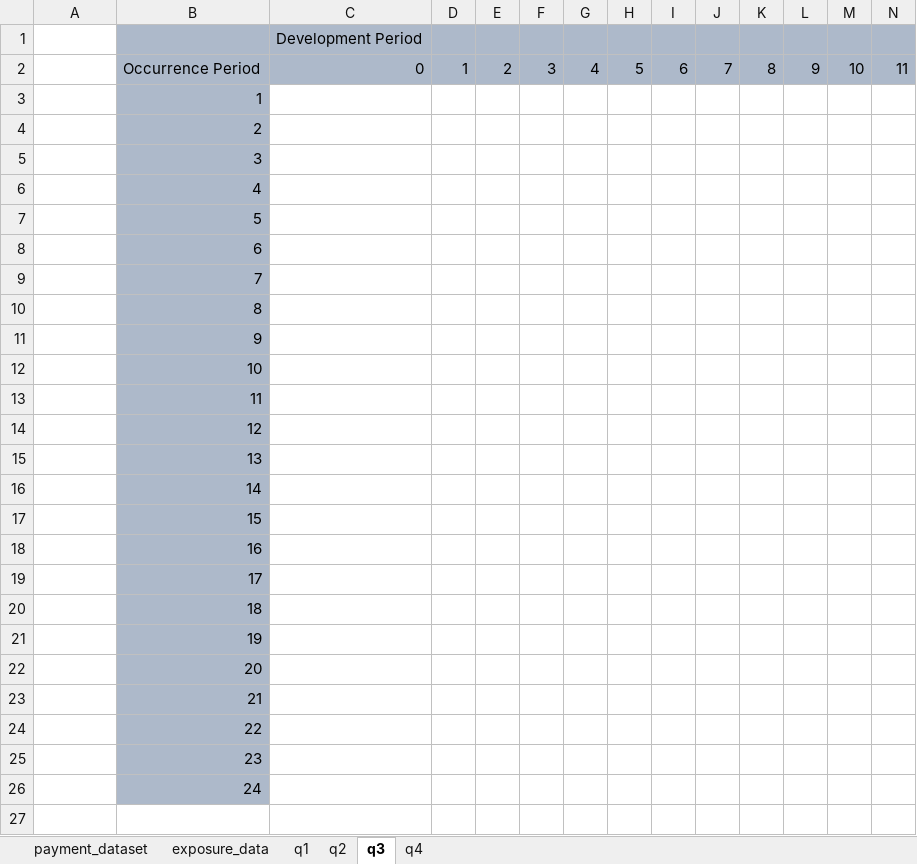
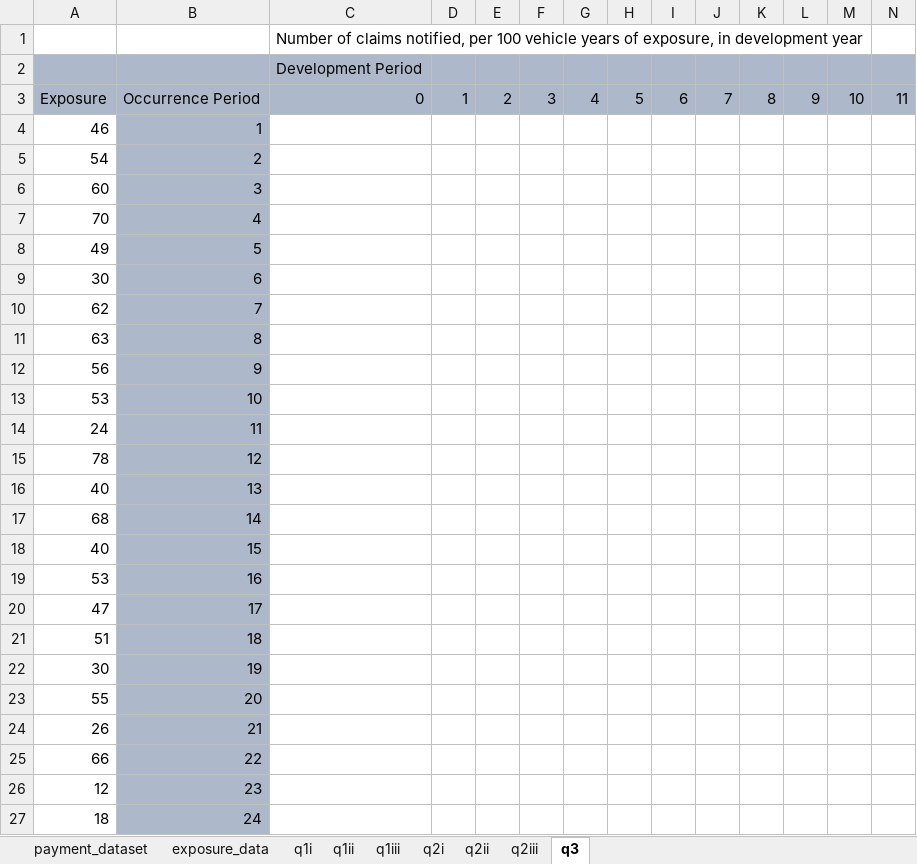
Before and after one commit to UniMelb-Actuarial/ACTL20004-ACTL90021-2024, an Excel workbook: static/output/Excel/exposurexl1-template.xlsx, sheet q3, drawn as a sheet; only a part is shown; values as stored, in another font and other column widths than the file's, no borders; addresses are those after the commit; rows hold the shown columns only; the diff names each change by its address in the sheet, - before the commit and + after, or states it on an @@ line.

```diff
--- a/static/output/Excel/exposurexl1-template.xlsx (sheet q3)
+++ b/static/output/Excel/exposurexl1-template.xlsx (sheet q3)
-sheet tab: q1
+sheet tab: q1i
-sheet tab: q2
+sheet tab: q1ii
-sheet tab: q4
+sheet tab: q1iii
+sheet tab: q2i
+sheet tab: q2ii
+sheet tab: q2iii
+row 1:  |  | Number of claims notified, per 100 vehicle years of exposure, in development year
-A2:A3 fill: none
+A2:A3 fill: #ADB9CA
-A3: (empty)
+A3: Exposure
-A4: (empty)
+A4: 46
-A5: (empty)
+A5: 54
-A6: (empty)
+A6: 60
-A7: (empty)
+A7: 70
-A8: (empty)
+A8: 49
-A9: (empty)
+A9: 30
-A10: (empty)
+A10: 62
-A11: (empty)
+A11: 63
-A12: (empty)
+A12: 56
-A13: (empty)
+A13: 53
-A14: (empty)
+A14: 24
-A15: (empty)
+A15: 78
-A16: (empty)
+A16: 40
-A17: (empty)
+A17: 68
-A18: (empty)
+A18: 40
-A19: (empty)
+A19: 53
-A20: (empty)
+A20: 47
-A21: (empty)
+A21: 51
-A22: (empty)
+A22: 30
-A23: (empty)
+A23: 55
-A24: (empty)
+A24: 26
-A25: (empty)
+A25: 66
-A26: (empty)
+A26: 12
-A27: (empty)
+A27: 18
```
Also changed, not shown: sheet q1i, sheet q1ii, 3 other files.
